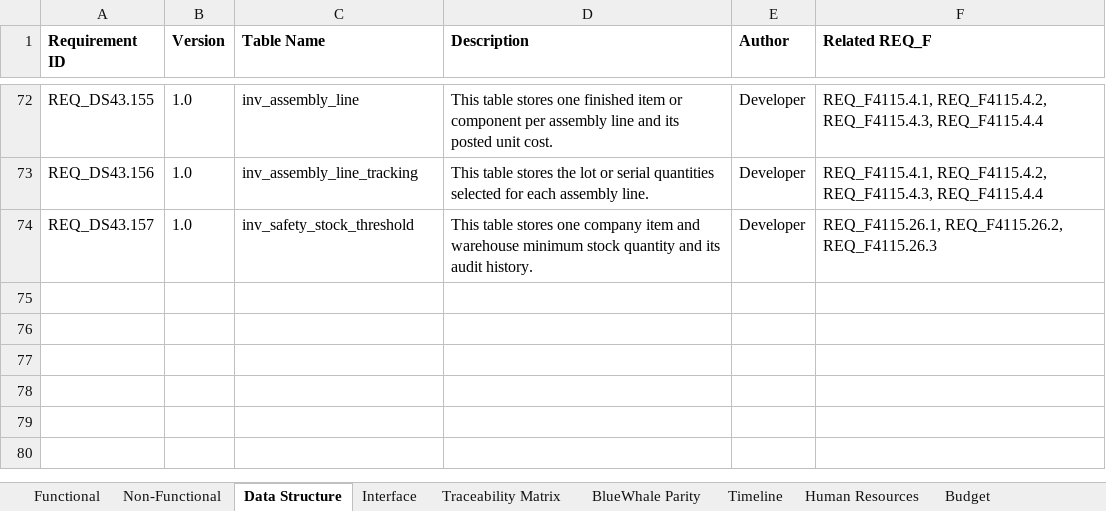
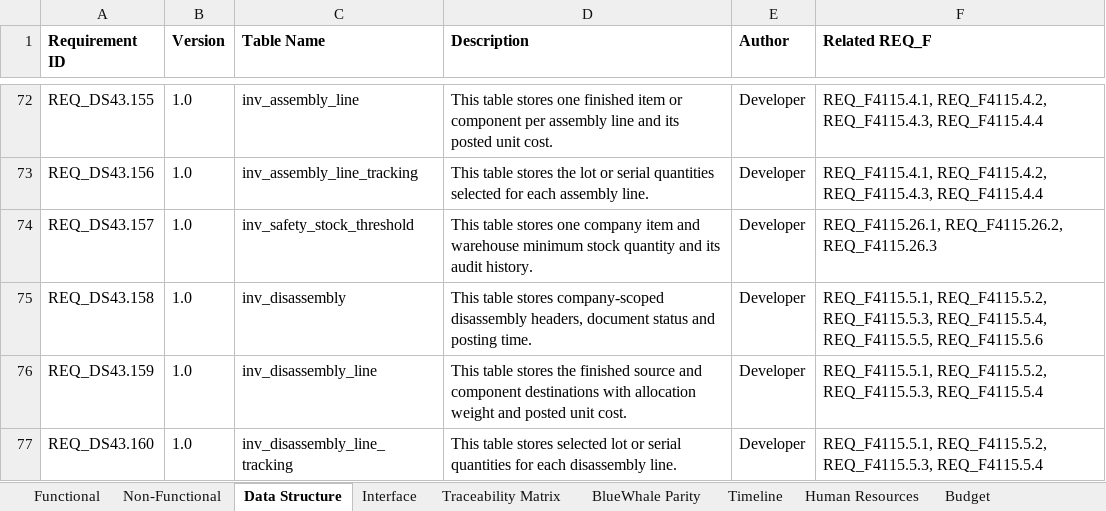
Before and after one commit to snowwhite10/MyERP, an Excel workbook: docs/99-output/MyERP_Requirements.xlsx, sheet Data Structure, drawn as a sheet; only a part is shown, gaps mark what is left out; values as stored, in another font and other column widths than the file's, no borders; the diff names each change by its address in the sheet, - before the commit and + after, or states it on an @@ line.

Commit message:
feat(inv): add disassembly draft backend

```diff
--- a/docs/99-output/MyERP_Requirements.xlsx (sheet Data Structure)
+++ b/docs/99-output/MyERP_Requirements.xlsx (sheet Data Structure)
+row 75: REQ_DS43.158 | 1.0 | inv_disassembly | This table stores company-scoped disassembly headers, document status and posting time. | Developer | REQ_F4115.5.1, REQ_F4115.5.2, REQ_F4115.5.3, REQ_F4115.5.4, REQ_F4115.5.5, REQ_F4115.5.6
+row 76: REQ_DS43.159 | 1.0 | inv_disassembly_line | This table stores the finished source and component destinations with allocation weight and posted unit cost. | Developer | REQ_F4115.5.1, REQ_F4115.5.2, REQ_F4115.5.3, REQ_F4115.5.4
+row 77: REQ_DS43.160 | 1.0 | inv_disassembly_line_tracking | This table stores selected lot or serial quantities for each disassembly line. | Developer | REQ_F4115.5.1, REQ_F4115.5.2, REQ_F4115.5.3, REQ_F4115.5.4
```
Also changed, not shown: sheet Traceability Matrix, 22 other files.
